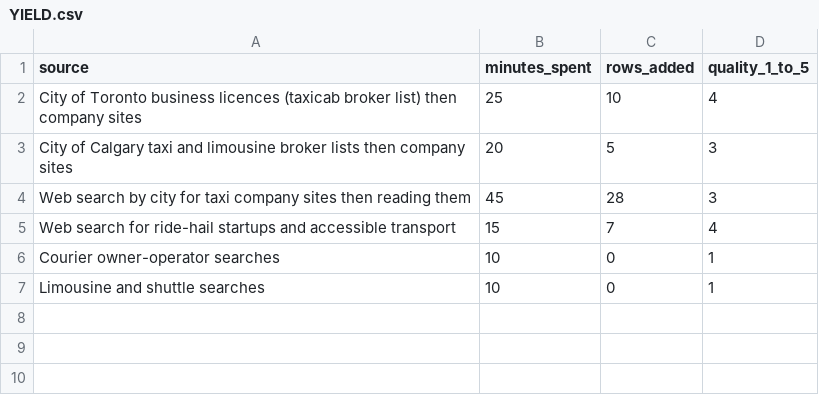
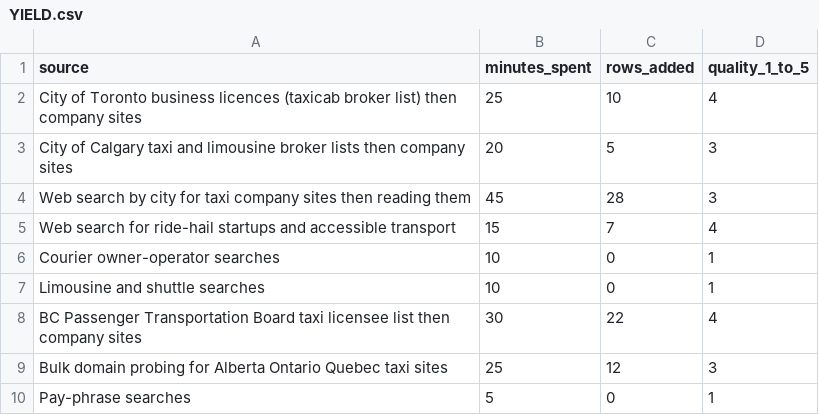
Before and after one commit to AviIhej/ridebase-pay-research, a CSV file: payments/YIELD.csv, drawn as a sheet.

```diff
--- a/payments/YIELD.csv
+++ b/payments/YIELD.csv
@@ -7 +7,4 @@ Courier owner-operator searches,10,0,1
 Limousine and shuttle searches,10,0,1
+BC Passenger Transportation Board taxi licensee list then company sites,30,22,4
+Bulk domain probing for Alberta Ontario Quebec taxi sites,25,12,3
+Pay-phrase searches,5,0,1
```
Also changed, not shown: 7 other files.
